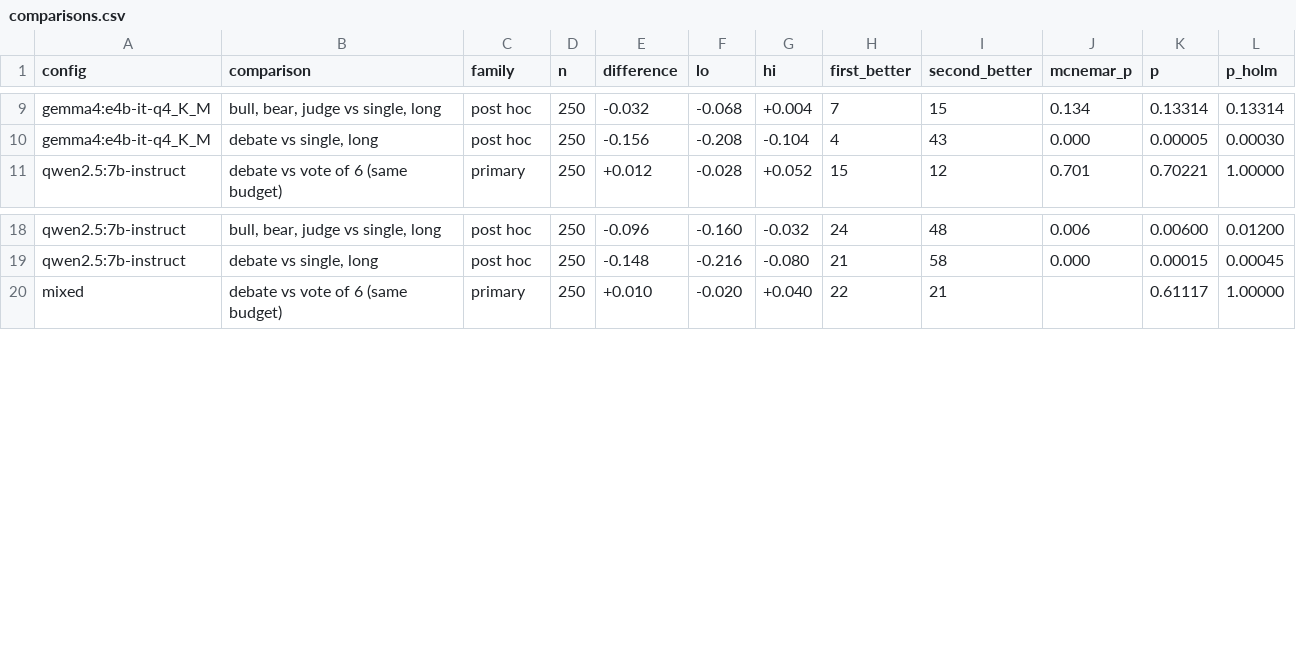
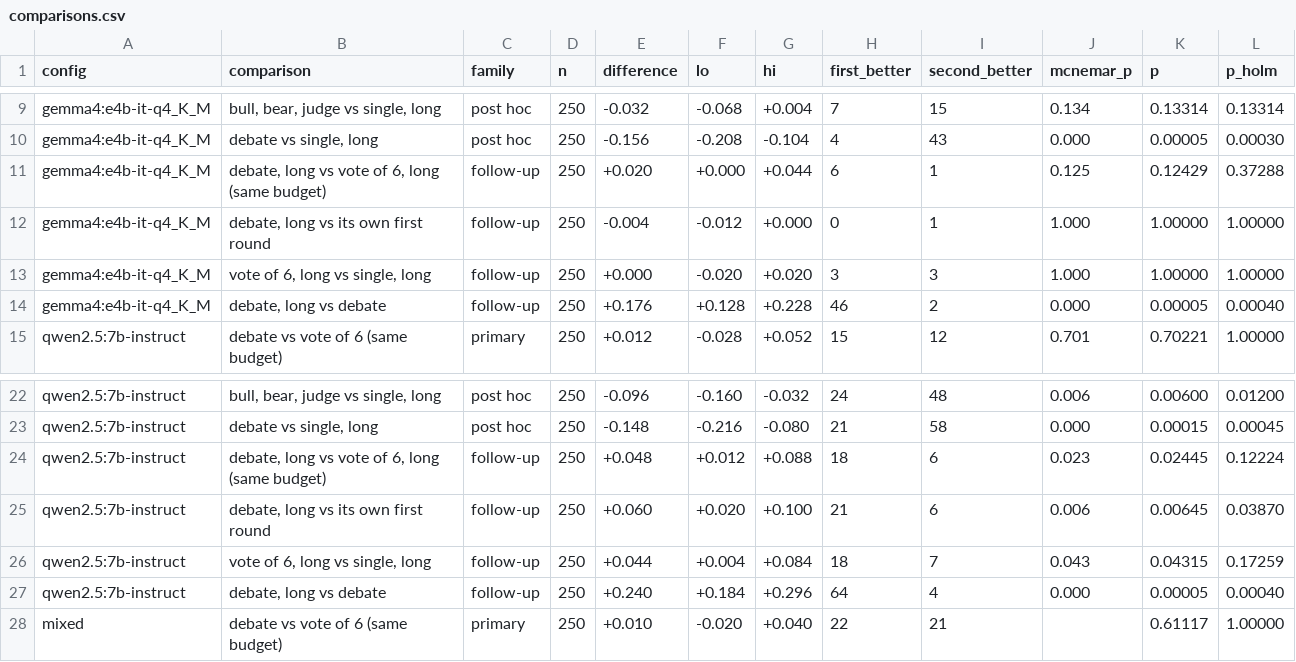
Before and after one commit to mal0ware/agon, a CSV file: results/comparisons.csv, drawn as a sheet; only a part is shown, gaps mark what is left out; the diff names each change by its address in the sheet, - before the commit and + after, or states it on an @@ line.

Commit message:
Follow-up results: vote and debate with five-line answers; raw logs, tie check and TRUE-lean tables
logs/ holds every prompt and response of both runs and the pilots, gzipped
per model. reproduce.py replays them to rebuild outcomes.csv. README and
PAPER report the follow-up, the unresolved 3-to-3 ties in the vote of 6,
and the lean toward TRUE in short answers. Drop the roadmap and name
sections and the references to the earlier design.

```diff
--- a/results/comparisons.csv
+++ b/results/comparisons.csv
+row 11: gemma4:e4b-it-q4_K_M | debate, long vs vote of 6, long (same budget) | follow-up | 250 | +0.020 | +0.000 | +0.044 | 6 | 1 | 0.125 | 0.12429 | 0.37288
+row 12: gemma4:e4b-it-q4_K_M | debate, long vs its own first round | follow-up | 250 | -0.004 | -0.012 | +0.000 | 0 | 1 | 1.000 | 1.00000 | 1.00000
+row 13: gemma4:e4b-it-q4_K_M | vote of 6, long vs single, long | follow-up | 250 | +0.000 | -0.020 | +0.020 | 3 | 3 | 1.000 | 1.00000 | 1.00000
+row 14: gemma4:e4b-it-q4_K_M | debate, long vs debate | follow-up | 250 | +0.176 | +0.128 | +0.228 | 46 | 2 | 0.000 | 0.00005 | 0.00040
+row 24: qwen2.5:7b-instruct | debate, long vs vote of 6, long (same budget) | follow-up | 250 | +0.048 | +0.012 | +0.088 | 18 | 6 | 0.023 | 0.02445 | 0.12224
+row 25: qwen2.5:7b-instruct | debate, long vs its own first round | follow-up | 250 | +0.060 | +0.020 | +0.100 | 21 | 6 | 0.006 | 0.00645 | 0.03870
+row 26: qwen2.5:7b-instruct | vote of 6, long vs single, long | follow-up | 250 | +0.044 | +0.004 | +0.084 | 18 | 7 | 0.043 | 0.04315 | 0.17259
+row 27: qwen2.5:7b-instruct | debate, long vs debate | follow-up | 250 | +0.240 | +0.184 | +0.296 | 64 | 4 | 0.000 | 0.00005 | 0.00040
```
Also changed, not shown: results/by_template.csv, results/questions.csv, 28 other files.
